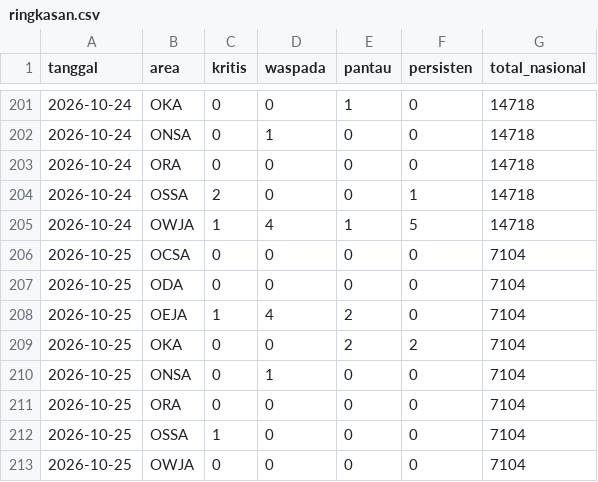
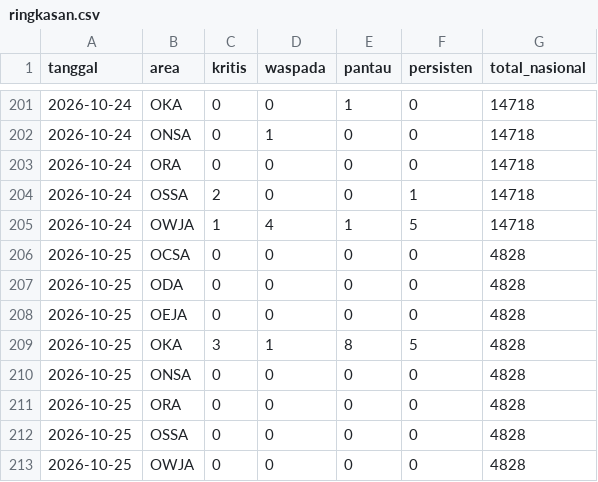
Before and after one commit to safetylineStream/safetylineStream-Dashboard-Pantauan-Lingkungan-Area-Kerja-Pertagas, a CSV file: data/history/ringkasan.csv, drawn as a sheet; only a part is shown, gaps mark what is left out.

```diff
--- a/data/history/ringkasan.csv
+++ b/data/history/ringkasan.csv
@@ -205,9 +205,9 @@ tanggal,area,kritis,waspada,pantau,persisten,total_nasional
 2026-10-24,OWJA,1,4,1,5,14718
-2026-10-25,OCSA,0,0,0,0,7104
-2026-10-25,ODA,0,0,0,0,7104
-2026-10-25,OEJA,1,4,2,0,7104
-2026-10-25,OKA,0,0,2,2,7104
-2026-10-25,ONSA,0,1,0,0,7104
-2026-10-25,ORA,0,0,0,0,7104
-2026-10-25,OSSA,1,0,0,0,7104
-2026-10-25,OWJA,0,0,0,0,7104
+2026-10-25,OCSA,0,0,0,0,4828
+2026-10-25,ODA,0,0,0,0,4828
+2026-10-25,OEJA,0,0,0,0,4828
+2026-10-25,OKA,3,1,8,5,4828
+2026-10-25,ONSA,0,0,0,0,4828
+2026-10-25,ORA,0,0,0,0,4828
+2026-10-25,OSSA,0,0,0,0,4828
+2026-10-25,OWJA,0,0,0,0,4828
```
Also changed, not shown: 3 other files.
